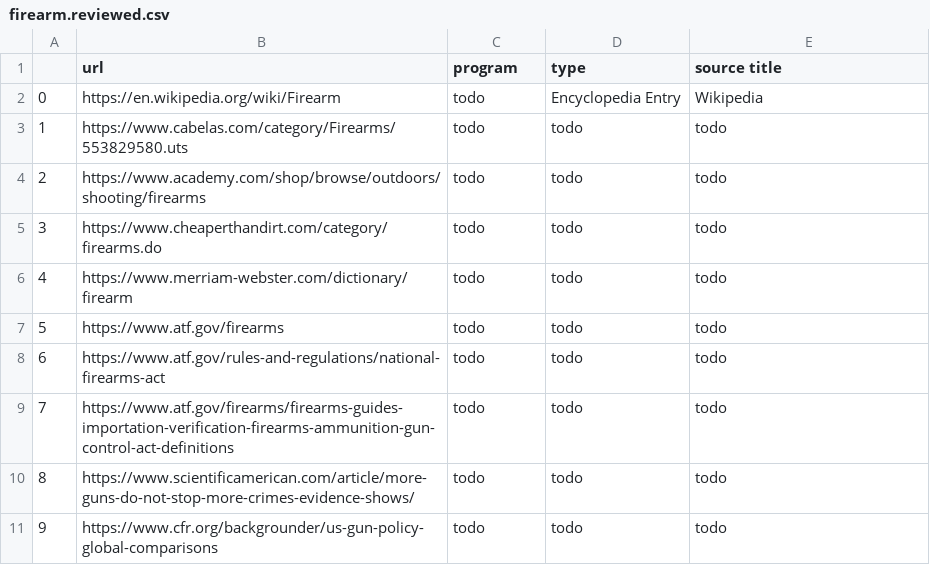
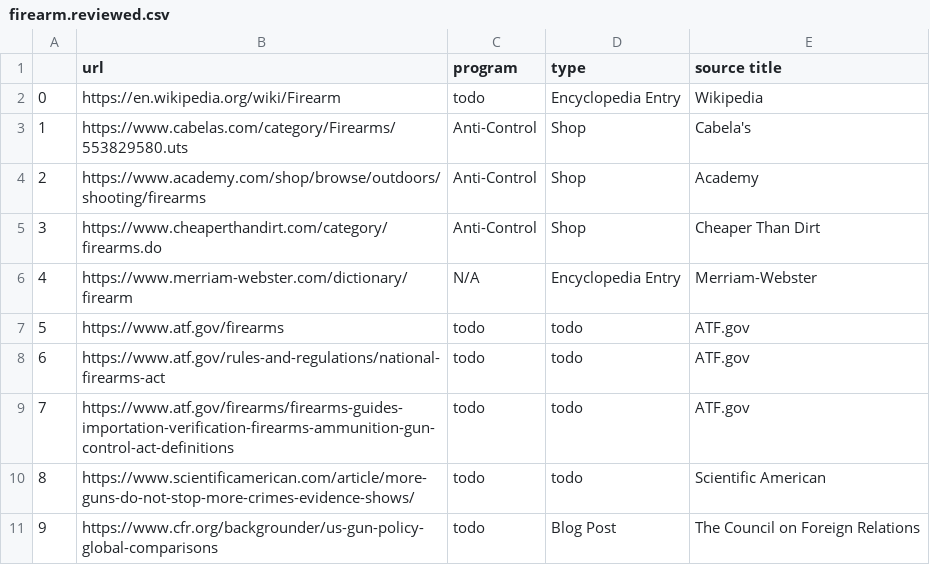
Before and after one commit to remohammadi/NMRMA1, a CSV file: data/firearm.reviewed.csv, drawn as a sheet.

```diff
--- a/data/firearm.reviewed.csv
+++ b/data/firearm.reviewed.csv
@@ -2,10 +2,10 @@
 0,https://en.wikipedia.org/wiki/Firearm,todo,Encyclopedia Entry,Wikipedia
-1,https://www.cabelas.com/category/Firearms/553829580.uts,todo,todo,todo
-2,https://www.academy.com/shop/browse/outdoors/shooting/firearms,todo,todo,todo
-3,https://www.cheaperthandirt.com/category/firearms.do,todo,todo,todo
-4,https://www.merriam-webster.com/dictionary/firearm,todo,todo,todo
-5,https://www.atf.gov/firearms,todo,todo,todo
-6,https://www.atf.gov/rules-and-regulations/national-firearms-act,todo,todo,todo
-7,https://www.atf.gov/firearms/firearms-guides-importation-verification-firearms-ammunition-gun-control-act-definitions,todo,todo,todo
-8,https://www.scientificamerican.com/article/more-guns-do-not-stop-more-crimes-evidence-shows/,todo,todo,todo
-9,https://www.cfr.org/backgrounder/us-gun-policy-global-comparisons,todo,todo,todo
+1,https://www.cabelas.com/category/Firearms/553829580.uts,Anti-Control,Shop,Cabela's
+2,https://www.academy.com/shop/browse/outdoors/shooting/firearms,Anti-Control,Shop,Academy
+3,https://www.cheaperthandirt.com/category/firearms.do,Anti-Control,Shop,Cheaper Than Dirt
+4,https://www.merriam-webster.com/dictionary/firearm,N/A,Encyclopedia Entry,Merriam-Webster
+5,https://www.atf.gov/firearms,todo,todo,ATF.gov
+6,https://www.atf.gov/rules-and-regulations/national-firearms-act,todo,todo,ATF.gov
+7,https://www.atf.gov/firearms/firearms-guides-importation-verification-firearms-ammunition-gun-control-act-definitions,todo,todo,ATF.gov
+8,https://www.scientificamerican.com/article/more-guns-do-not-stop-more-crimes-evidence-shows/,todo,todo,Scientific American
+9,https://www.cfr.org/backgrounder/us-gun-policy-global-comparisons,todo,Blog Post,The Council on Foreign Relations
```
Also changed, not shown: 4 other files.
